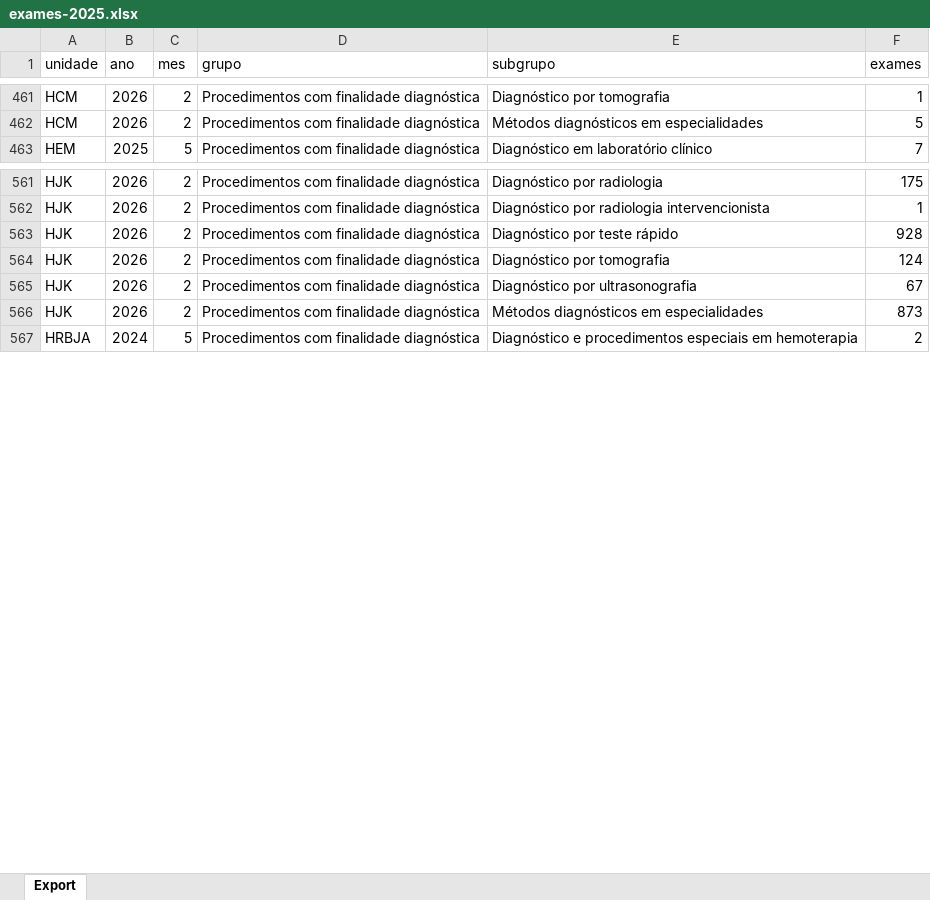
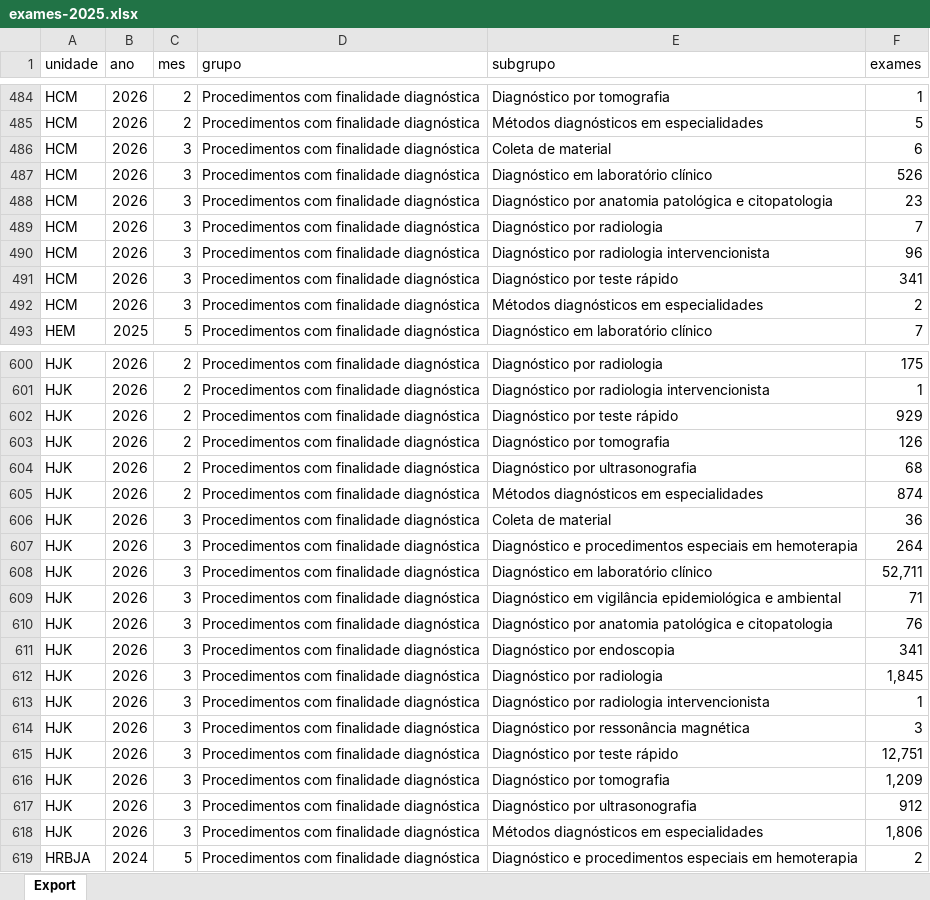
Before and after one commit to transparencia-mg/fhemig_exames, an Excel workbook: upload/exames-2025.xlsx, sheet Export, drawn as a sheet; only a part is shown, gaps mark what is left out; values as stored, in another font and other column widths than the file's, no borders; addresses are those after the commit; the diff covers the shown part only; the diff names each change by its address in the sheet, - before the commit and + after, or states it on an @@ line.

Commit message:
Carregando dados de mar/2026

```diff
--- a/upload/exames-2025.xlsx (sheet Export)
+++ b/upload/exames-2025.xlsx (sheet Export)
+row 486: HCM | 2026 | 3 | Procedimentos com finalidade diagnóstica | Coleta de material | 6
+row 487: HCM | 2026 | 3 | Procedimentos com finalidade diagnóstica | Diagnóstico em laboratório clínico | 526
+row 488: HCM | 2026 | 3 | Procedimentos com finalidade diagnóstica | Diagnóstico por anatomia patológica e citopatologia | 23
+row 489: HCM | 2026 | 3 | Procedimentos com finalidade diagnóstica | Diagnóstico por radiologia | 7
+row 490: HCM | 2026 | 3 | Procedimentos com finalidade diagnóstica | Diagnóstico por radiologia intervencionista | 96
+row 491: HCM | 2026 | 3 | Procedimentos com finalidade diagnóstica | Diagnóstico por teste rápido | 341
+row 492: HCM | 2026 | 3 | Procedimentos com finalidade diagnóstica | Métodos diagnósticos em especialidades | 2
-F602 (exames): 928
+F602 (exames): 929
-F603 (exames): 124
+F603 (exames): 126
-F604 (exames): 67
+F604 (exames): 68
-F605 (exames): 873
+F605 (exames): 874
+row 606: HJK | 2026 | 3 | Procedimentos com finalidade diagnóstica | Coleta de material | 36
+row 607: HJK | 2026 | 3 | Procedimentos com finalidade diagnóstica | Diagnóstico e procedimentos especiais em hemoterapia | 264
+row 608: HJK | 2026 | 3 | Procedimentos com finalidade diagnóstica | Diagnóstico em laboratório clínico | 52,711
+row 609: HJK | 2026 | 3 | Procedimentos com finalidade diagnóstica | Diagnóstico em vigilância epidemiológica e ambiental | 71
+row 610: HJK | 2026 | 3 | Procedimentos com finalidade diagnóstica | Diagnóstico por anatomia patológica e citopatologia | 76
+row 611: HJK | 2026 | 3 | Procedimentos com finalidade diagnóstica | Diagnóstico por endoscopia | 341
+row 612: HJK | 2026 | 3 | Procedimentos com finalidade diagnóstica | Diagnóstico por radiologia | 1,845
+row 613: HJK | 2026 | 3 | Procedimentos com finalidade diagnóstica | Diagnóstico por radiologia intervencionista | 1
+row 614: HJK | 2026 | 3 | Procedimentos com finalidade diagnóstica | Diagnóstico por ressonância magnética | 3
+row 615: HJK | 2026 | 3 | Procedimentos com finalidade diagnóstica | Diagnóstico por teste rápido | 12,751
+row 616: HJK | 2026 | 3 | Procedimentos com finalidade diagnóstica | Diagnóstico por tomografia | 1,209
+row 617: HJK | 2026 | 3 | Procedimentos com finalidade diagnóstica | Diagnóstico por ultrasonografia | 912
+row 618: HJK | 2026 | 3 | Procedimentos com finalidade diagnóstica | Métodos diagnósticos em especialidades | 1,806
```
Also changed, not shown: 70 added rows and 26 edited cells elsewhere in this sheet.
